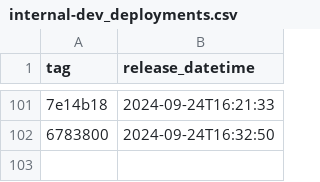
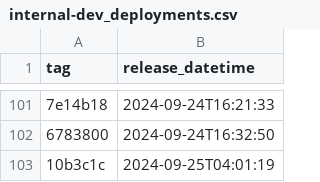
Before and after one commit to NHSDigital/prescriptionsforpatients, a CSV file: _data/internal-dev_deployments.csv, drawn as a sheet; only a part is shown, gaps mark what is left out; the diff names each change by its address in the sheet, - before the commit and + after, or states it on an @@ line.

```diff
--- a/_data/internal-dev_deployments.csv
+++ b/_data/internal-dev_deployments.csv
+row 103: 10b3c1c | 2024-09-25T04:01:19
```
Also changed, not shown: 1 other file.
